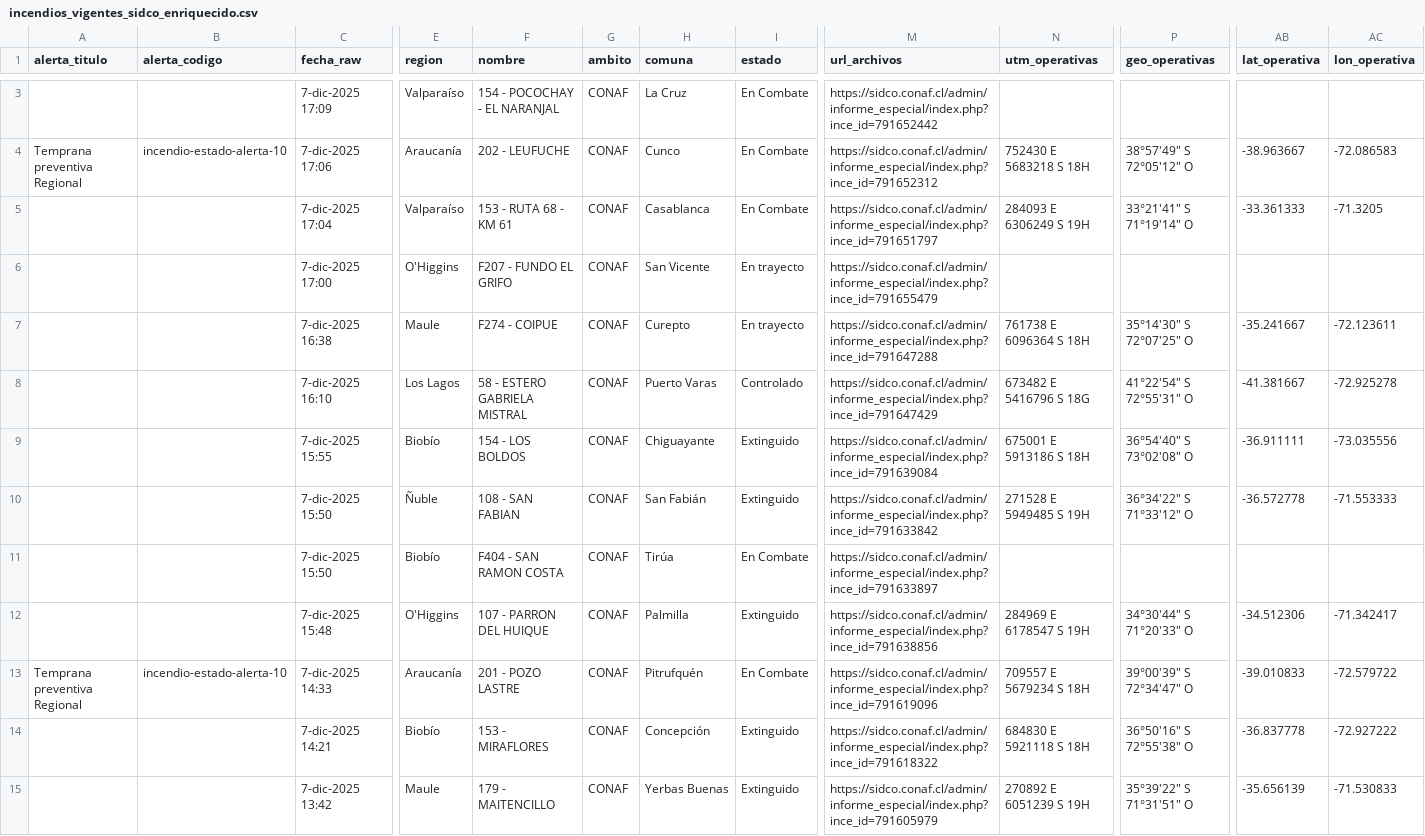
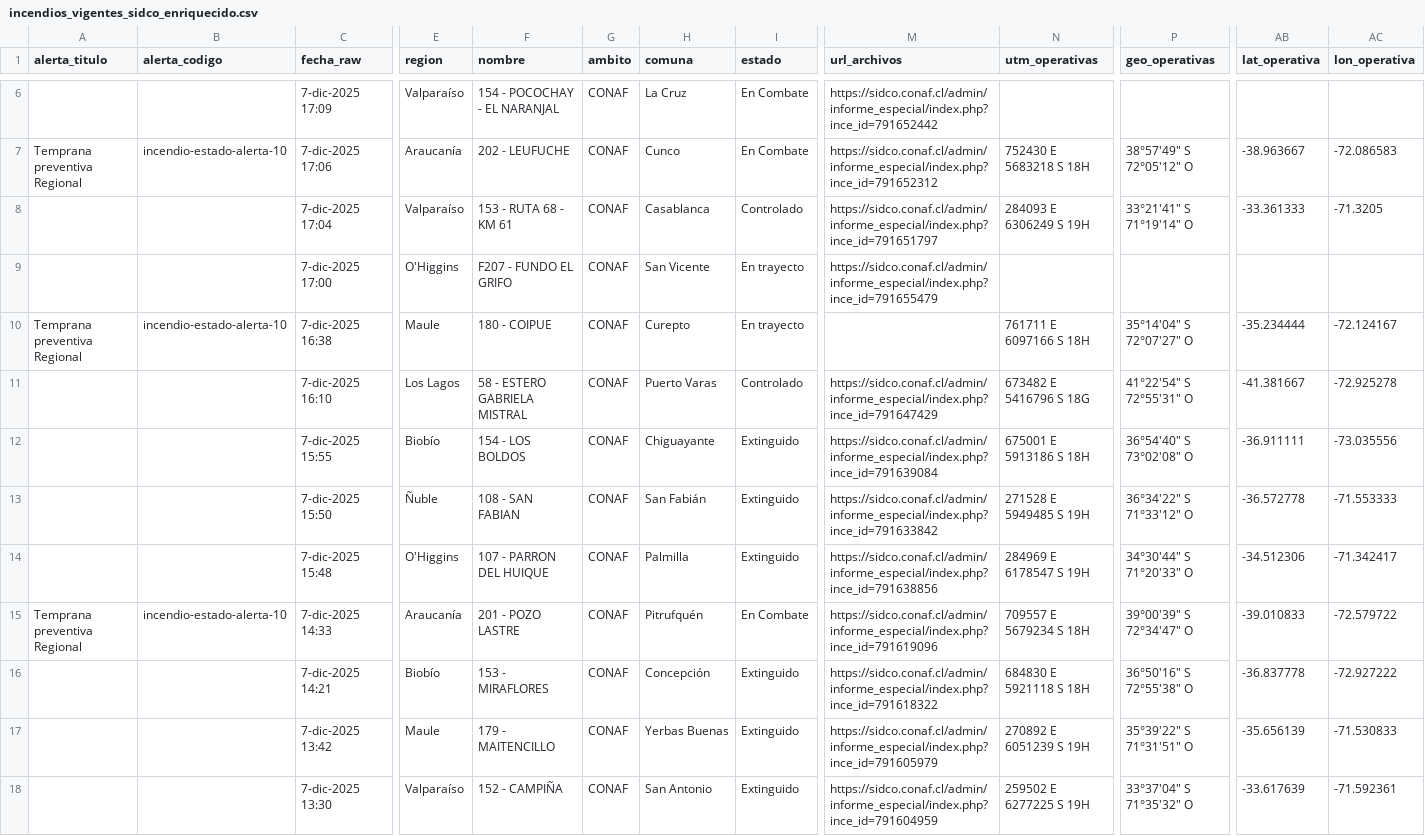
Before and after one commit to FranSENAPRED/sidco-incendios-scraper, a CSV file: incendios_vigentes_sidco_enriquecido.csv, drawn as a sheet; only a part is shown, gaps mark what is left out; the shorter side is filled out with more unchanged rows; removed rows and columns are numbered as before the commit, all else as after; rows hold the shown columns only; the diff covers the shown part only; the diff names each change by its address in the sheet, - before the commit and + after, or states it on an @@ line.

Commit message:
Actualizar CSV SIDCO

```diff
--- a/incendios_vigentes_sidco_enriquecido.csv
+++ b/incendios_vigentes_sidco_enriquecido.csv
-I8 (estado): En Combate
+I8 (estado): Controlado
-A10 (alerta_titulo): (empty)
+A10 (alerta_titulo): Temprana preventiva Regional
-B10 (alerta_codigo): (empty)
+B10 (alerta_codigo): incendio-estado-alerta-10
-F10 (nombre): F274 - COIPUE
+F10 (nombre): 180 - COIPUE
-M10 (url_archivos): https://sidco.conaf.cl/admin/informe_especial/index.php?ince_id=791647288
+M10 (url_archivos): (empty)
-N10 (utm_operativas): 761738 E 6096364 S 18H
+N10 (utm_operativas): 761711 E 6097166 S 18H
-P10 (geo_operativas): 35°14'30" S 72°07'25" O
+P10 (geo_operativas): 35°14'04" S 72°07'27" O
-AB10 (lat_operativa): -35.241667
+AB10 (lat_operativa): -35.234444
-AC10 (lon_operativa): -72.123611
+AC10 (lon_operativa): -72.124167
-row 11:  |  | 7-dic-2025 15:50 | Biobío | F404 - SAN RAMON COSTA | CONAF | Tirúa | En Combate | https://sidco.conaf.cl/admin/informe_especial/index.php?ince_id=791633897
```
Also changed, not shown: 3 added rows elsewhere in this file.
